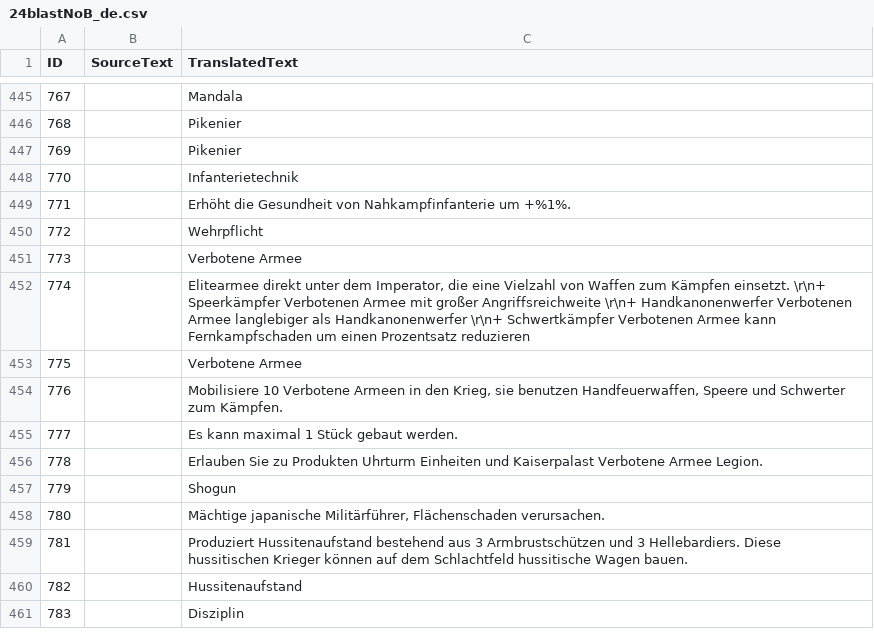
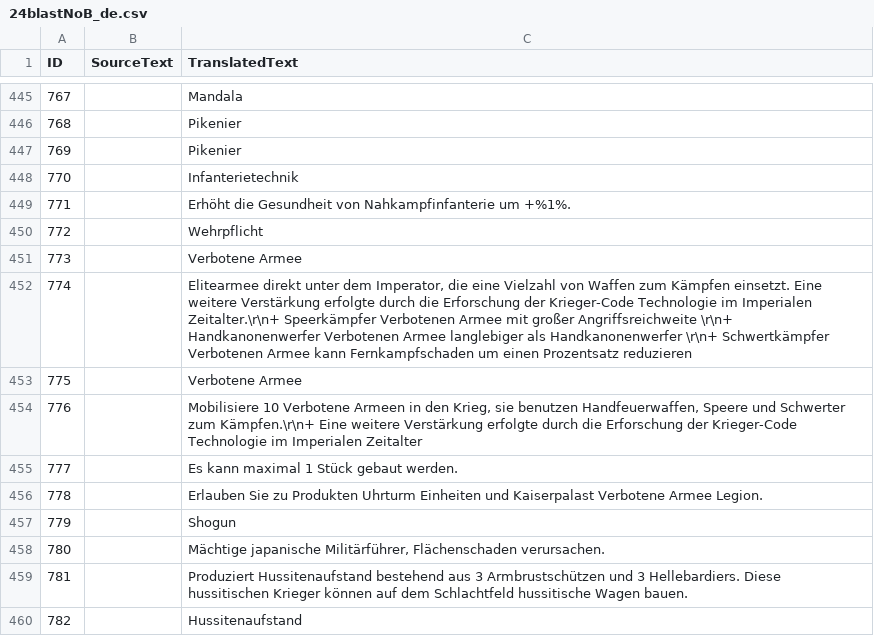
Before and after one commit to Seicing/aoe4legion, a CSV file: assets/locdb/24blastNoB_de.csv, drawn as a sheet; only a part is shown, gaps mark what is left out; the shorter side is filled out with more unchanged rows.

```diff
--- a/assets/locdb/24blastNoB_de.csv
+++ b/assets/locdb/24blastNoB_de.csv
@@ -451,5 +451,5 @@
 773,,Verbotene Armee
-774,,"Elitearmee direkt unter dem Imperator, die eine Vielzahl von Waffen zum Kämpfen einsetzt. \r\n+ Speerkämpfer Verbotenen Armee mit großer Angriffsreichweite \r\n+ Handkanonenwerfer Verbotenen Armee langlebiger als Handkanonenwerfer \r\n+ Schwertkämpfer Verbotenen Armee kann Fernkampfschaden um einen Prozentsatz reduzieren"
+774,,"Elitearmee direkt unter dem Imperator, die eine Vielzahl von Waffen zum Kämpfen einsetzt. Eine weitere Verstärkung erfolgte durch die Erforschung der Krieger-Code Technologie im Imperialen Zeitalter.\r\n+ Speerkämpfer Verbotenen Armee mit großer Angriffsreichweite \r\n+ Handkanonenwerfer Verbotenen Armee langlebiger als Handkanonenwerfer \r\n+ Schwertkämpfer Verbotenen Armee kann Fernkampfschaden um einen Prozentsatz reduzieren"
 775,,Verbotene Armee
-776,,"Mobilisiere 10 Verbotene Armeen in den Krieg, sie benutzen Handfeuerwaffen, Speere und Schwerter zum Kämpfen."
+776,,"Mobilisiere 10 Verbotene Armeen in den Krieg, sie benutzen Handfeuerwaffen, Speere und Schwerter zum Kämpfen.\r\n+ Eine weitere Verstärkung erfolgte durch die Erforschung der Krieger-Code Technologie im Imperialen Zeitalter"
 777,,Es kann maximal 1 Stück gebaut werden.
```
Also changed, not shown: assets/locdb/24blastNoB_en.csv, assets/locdb/24blastNoB_zh-hans.csv, 8 other files.
